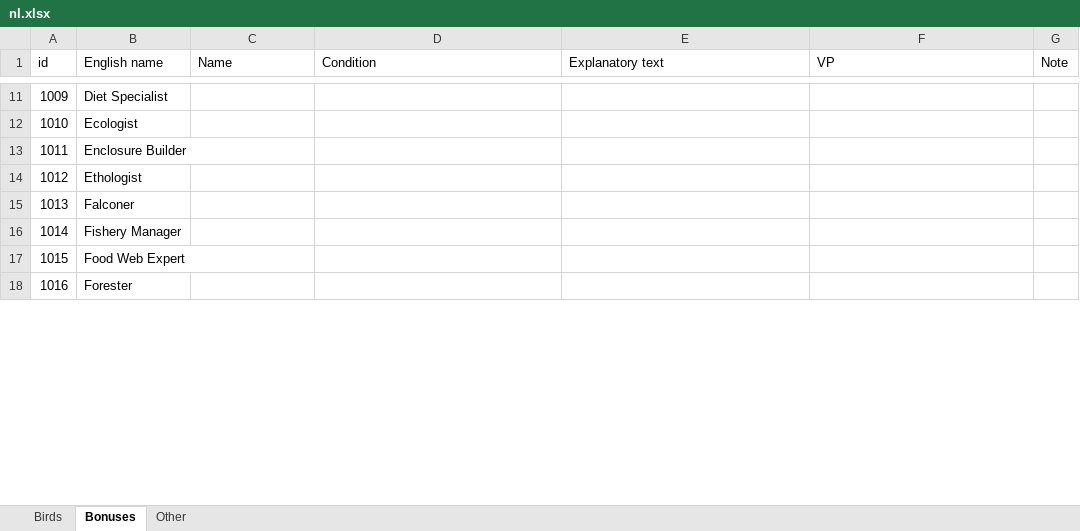
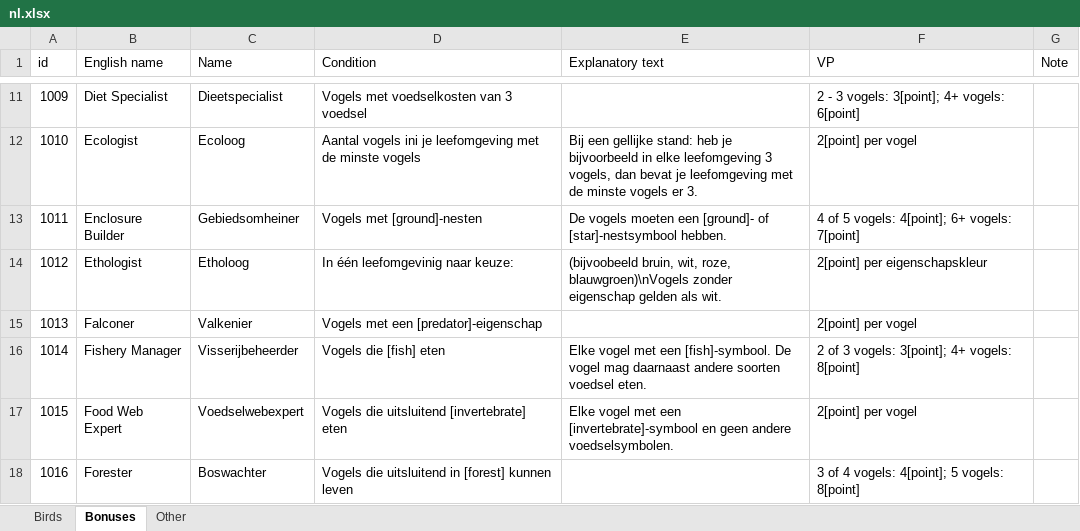
Before and after one commit to navarog/wingsearch, an Excel workbook: i18n/nl.xlsx, sheet Bonuses, drawn as a sheet; only a part is shown, gaps mark what is left out; values as stored, in another font and other column widths than the file's, no borders; table styles not drawn; the diff covers the shown part only; the diff names each change by its address in the sheet, - before the commit and + after, or states it on an @@ line.

Commit message:
Translate Bonuses and Other tabs

```diff
--- a/i18n/nl.xlsx (sheet Bonuses)
+++ b/i18n/nl.xlsx (sheet Bonuses)
-C11 (Name): (empty)
+C11 (Name): Dieetspecialist
-D11 (Condition): (empty)
+D11 (Condition): Vogels met voedselkosten van 3 voedsel
-F11 (VP): (empty)
+F11 (VP): 2 - 3 vogels: 3[point]; 4+ vogels: 6[point]
-C12 (Name): (empty)
+C12 (Name): Ecoloog
-D12 (Condition): (empty)
+D12 (Condition): Aantal vogels ini je leefomgeving met de minste vogels
-E12 (Explanatory text): (empty)
+E12 (Explanatory text): Bij een gellijke stand: heb je bijvoorbeeld in elke leefomgeving 3 vogels, dan bevat je leefomgeving met de minste vogels er 3.
-F12 (VP): (empty)
+F12 (VP): 2[point] per vogel
-C13 (Name): (empty)
+C13 (Name): Gebiedsomheiner
-D13 (Condition): (empty)
+D13 (Condition): Vogels met [ground]-nesten
-E13 (Explanatory text): (empty)
+E13 (Explanatory text): De vogels moeten een [ground]- of [star]-nestsymbool hebben.
-F13 (VP): (empty)
+F13 (VP): 4 of 5 vogels: 4[point]; 6+ vogels: 7[point]
-C14 (Name): (empty)
+C14 (Name): Etholoog
-D14 (Condition): (empty)
+D14 (Condition): In één leefomgevinig naar keuze:
-E14 (Explanatory text): (empty)
+E14 (Explanatory text): (bijvoobeeld bruin, wit, roze, blauwgroen)\nVogels zonder eigenschap gelden als wit.
-F14 (VP): (empty)
+F14 (VP): 2[point] per eigenschapskleur
-C15 (Name): (empty)
+C15 (Name): Valkenier
-D15 (Condition): (empty)
+D15 (Condition): Vogels met een [predator]-eigenschap
-F15 (VP): (empty)
+F15 (VP): 2[point] per vogel
-C16 (Name): (empty)
+C16 (Name): Visserijbeheerder
-D16 (Condition): (empty)
+D16 (Condition): Vogels die [fish] eten
-E16 (Explanatory text): (empty)
+E16 (Explanatory text): Elke vogel met een [fish]-symbool. De vogel mag daarnaast andere soorten voedsel eten.
-F16 (VP): (empty)
+F16 (VP): 2 of 3 vogels: 3[point]; 4+ vogels: 8[point]
-C17 (Name): (empty)
+C17 (Name): Voedselwebexpert
-D17 (Condition): (empty)
+D17 (Condition): Vogels die uitsluitend [invertebrate] eten
-E17 (Explanatory text): (empty)
+E17 (Explanatory text): Elke vogel met een [invertebrate]-symbool en geen andere voedselsymbolen.
-F17 (VP): (empty)
+F17 (VP): 2[point] per vogel
-C18 (Name): (empty)
+C18 (Name): Boswachter
-D18 (Condition): (empty)
+D18 (Condition): Vogels die uitsluitend in [forest] kunnen leven
-F18 (VP): (empty)
+F18 (VP): 3 of 4 vogels: 4[point]; 5 vogels: 8[point]
```
Also changed, not shown: 87 edited cells elsewhere in this sheet, sheet Other.
